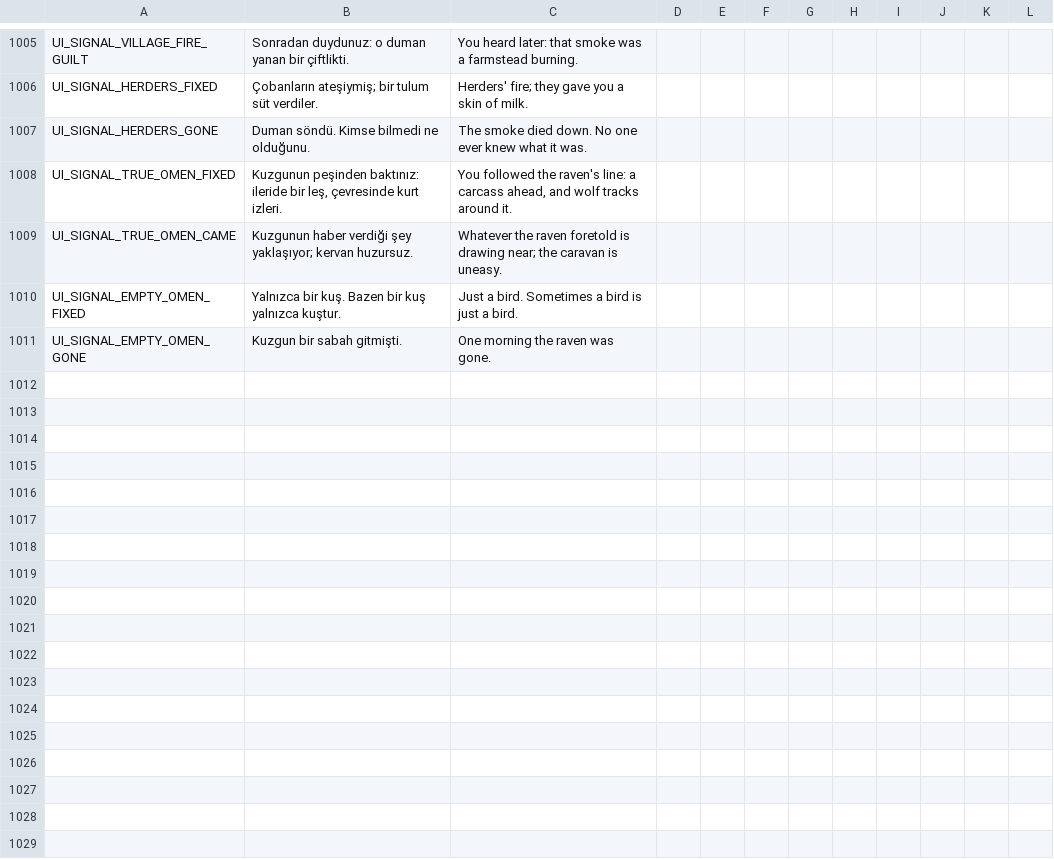
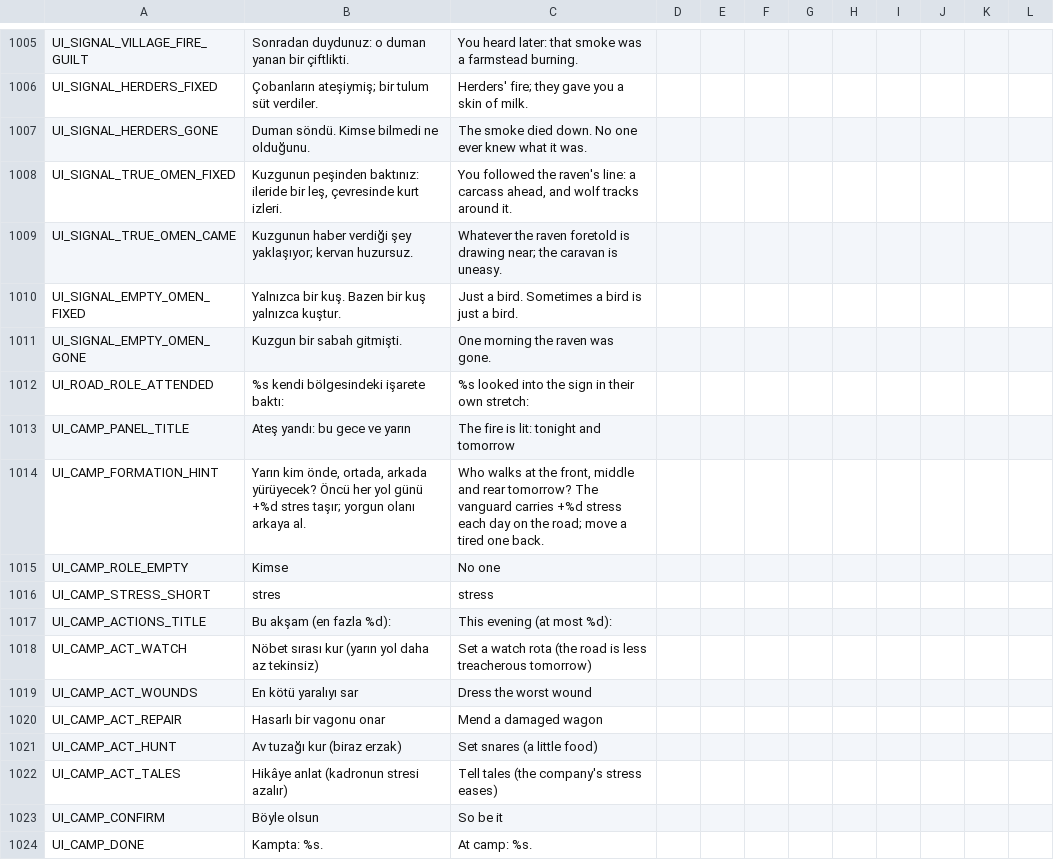
Before and after one commit to ulubatuhan/wayborne, a CSV file: data/locale/ui.csv, drawn as a sheet; only a part is shown, gaps mark what is left out.

Commit message:
Görevler üç role iner, roller kendi bölgesine bakar, kampta diziliş ve akşam eylemleri (Y-F09, Y-B04, Y-B12)

```diff
--- a/data/locale/ui.csv
+++ b/data/locale/ui.csv
@@ -1011 +1011,14 @@
 "UI_SIGNAL_EMPTY_OMEN_GONE","Kuzgun bir sabah gitmişti.","One morning the raven was gone.","","","","","","","","",""
+"UI_ROAD_ROLE_ATTENDED","%s kendi bölgesindeki işarete baktı:","%s looked into the sign in their own stretch:","","","","","","","","",""
+"UI_CAMP_PANEL_TITLE","Ateş yandı: bu gece ve yarın","The fire is lit: tonight and tomorrow","","","","","","","","",""
+"UI_CAMP_FORMATION_HINT","Yarın kim önde, ortada, arkada yürüyecek? Öncü her yol günü +%d stres taşır; yorgun olanı arkaya al.","Who walks at the front, middle and rear tomorrow? The vanguard carries +%d stress each day on the road; move a tired one back.","","","","","","","","",""
+"UI_CAMP_ROLE_EMPTY","Kimse","No one","","","","","","","","",""
+"UI_CAMP_STRESS_SHORT","stres","stress","","","","","","","","",""
+"UI_CAMP_ACTIONS_TITLE","Bu akşam (en fazla %d):","This evening (at most %d):","","","","","","","","",""
+"UI_CAMP_ACT_WATCH","Nöbet sırası kur (yarın yol daha az tekinsiz)","Set a watch rota (the road is less treacherous tomorrow)","","","","","","","","",""
+"UI_CAMP_ACT_WOUNDS","En kötü yaralıyı sar","Dress the worst wound","","","","","","","","",""
+"UI_CAMP_ACT_REPAIR","Hasarlı bir vagonu onar","Mend a damaged wagon","","","","","","","","",""
+"UI_CAMP_ACT_HUNT","Av tuzağı kur (biraz erzak)","Set snares (a little food)","","","","","","","","",""
+"UI_CAMP_ACT_TALES","Hikâye anlat (kadronun stresi azalır)","Tell tales (the company's stress eases)","","","","","","","","",""
+"UI_CAMP_CONFIRM","Böyle olsun","So be it","","","","","","","","",""
+"UI_CAMP_DONE","Kampta: %s.","At camp: %s.","","","","","","","","",""
```
Also changed, not shown: data/locale/game.csv, 11 other files.
